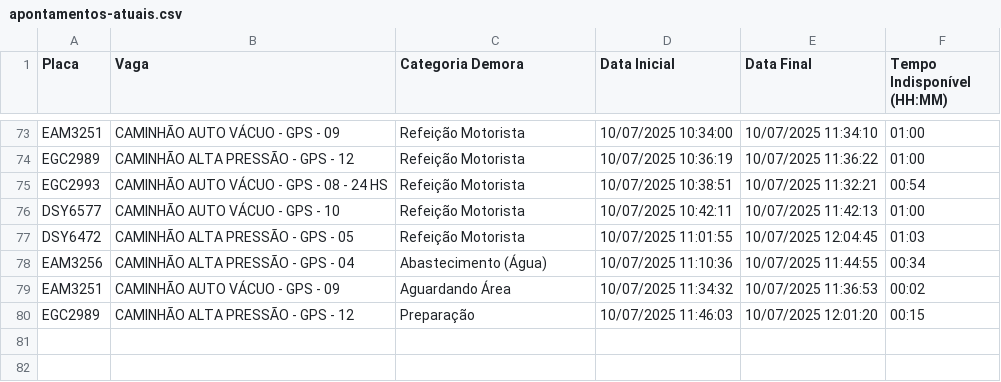
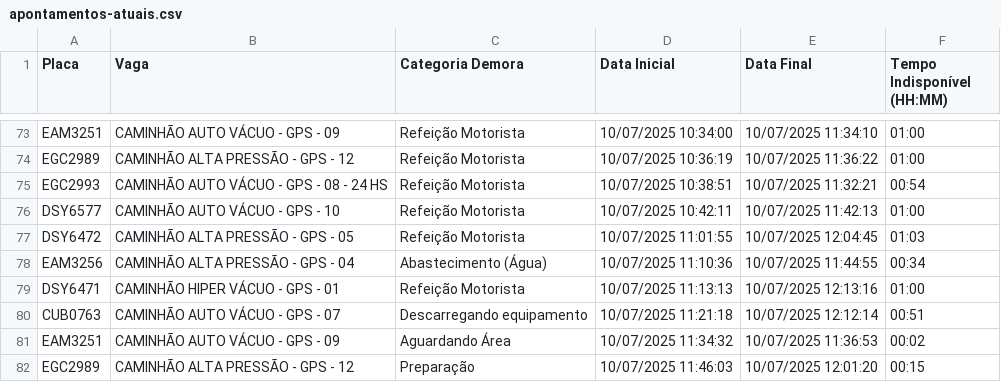
Before and after one commit to GrupoGps-Mecanizada/Banco-De-Dados, a CSV file: Apontamentos/apontamentos-atuais.csv, drawn as a sheet; only a part is shown, gaps mark what is left out.

Commit message:
🔄 Auto-refresh 244: 10/07/2025, 12:16:13 - 1 arquivos

```diff
--- a/Apontamentos/apontamentos-atuais.csv
+++ b/Apontamentos/apontamentos-atuais.csv
@@ -78,2 +78,4 @@
 "EAM3256";"CAMINHÃO ALTA PRESSÃO - GPS - 04";"Abastecimento (Água)";"10/07/2025 11:10:36";"10/07/2025 11:44:55";"00:34"
+"DSY6471";"CAMINHÃO HIPER VÁCUO - GPS - 01";"Refeição Motorista";"10/07/2025 11:13:13";"10/07/2025 12:13:16";"01:00"
+"CUB0763";"CAMINHÃO AUTO VÁCUO - GPS - 07";"Descarregando equipamento";"10/07/2025 11:21:18";"10/07/2025 12:12:14";"00:51"
 "EAM3251";"CAMINHÃO AUTO VÁCUO - GPS - 09";"Aguardando Área";"10/07/2025 11:34:32";"10/07/2025 11:36:53";"00:02"
```
